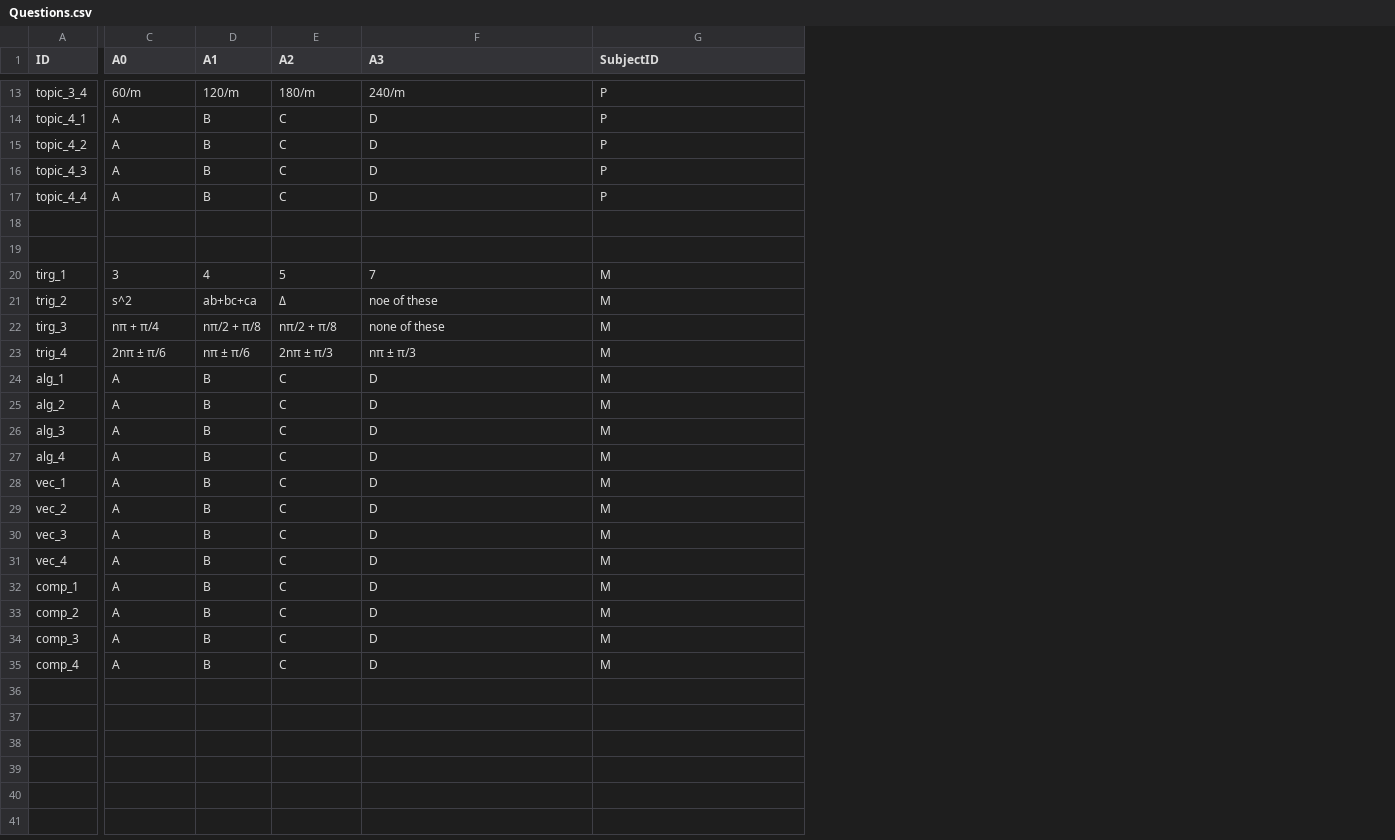
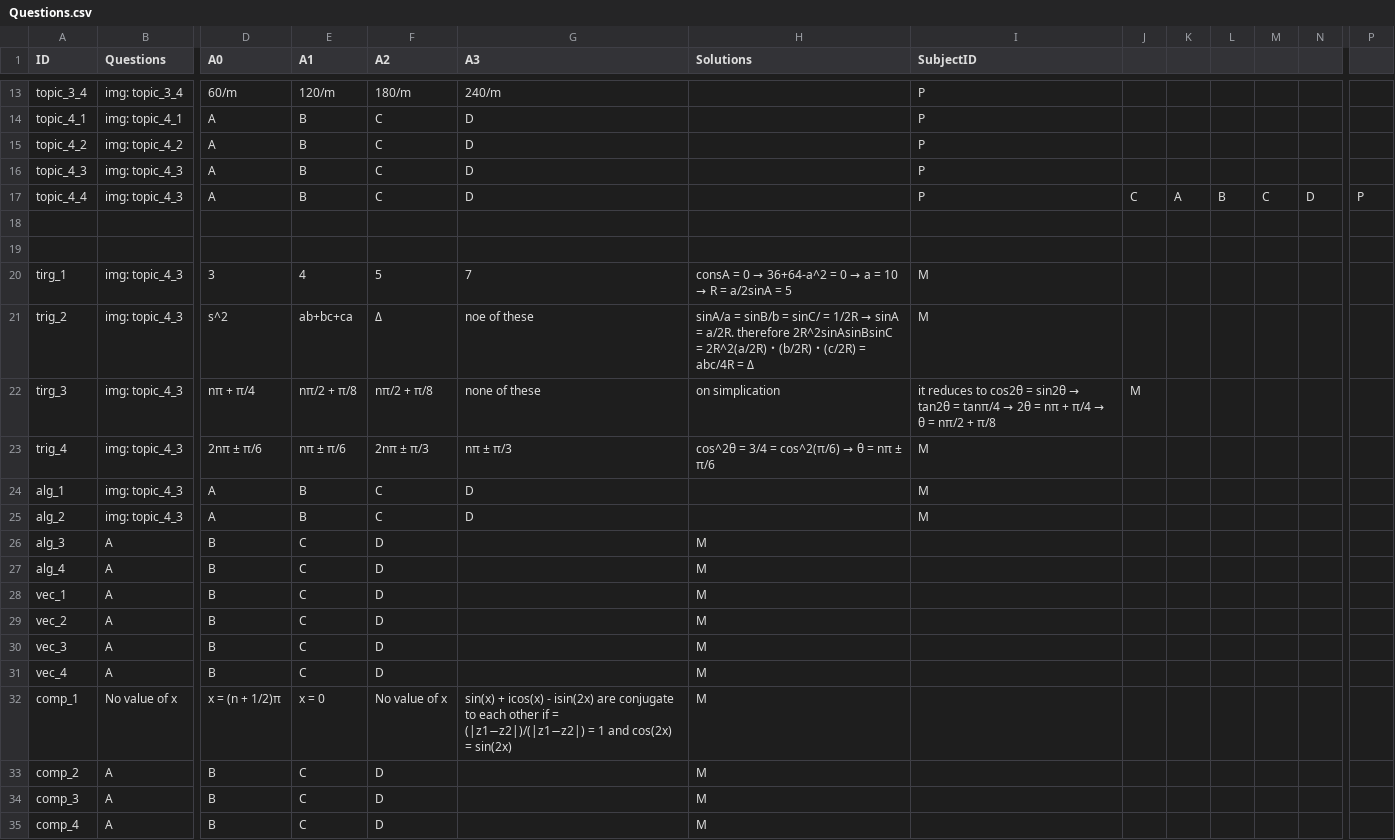
Before and after one commit to Aya-Y07/QuestionApp, a CSV file: app/src/main/assets/Questions.csv, drawn as a sheet; only a part is shown, gaps mark what is left out; addresses are those after the commit; the diff covers the shown part only; the diff names each change by its address in the sheet, - before the commit and + after, or states it on an @@ line.

```diff
--- a/app/src/main/assets/Questions.csv
+++ b/app/src/main/assets/Questions.csv
+column B (Questions), rows 13-35: img: topic_3_4 | img: topic_4_1 | img: topic_4_2 | img: topic_4_3 | img: topic_4_3 |  |  | img: topic_4_3 | img: topic_4_3 | img: topic_4_3 | img: topic_4_3 | img: topic_4_3 | img: topic_4_3 | A | A | A | A | A | A | No value of x | A | A | A
+column H (Solutions), rows 20-35: consA = 0 → 36+64-a^2 = 0 → a = 10 → R = a/2sinA = 5 | sinA/a = sinB/b = sinC/ = 1/2R → sinA = a/2R. therefore 2R^2sinAsinBsinC = 2R^2(a/2R)・(b/2R)・(c/2R) = abc/4R = Δ | on simplication | cos^2θ = 3/4 = cos^2(π/6) → θ = nπ ± π/6 |  |  | M | M | M | M | M | M | M | M | M | M
+column J, rows 17-22: C |  |  |  |  | M
+column K, row 17: A
+column L, row 17: B
+column M, row 17: C
+column N, row 17: D
+column P, row 17: P
@@ I22 (SubjectID): M → it reduces to cos2θ = sin2θ → tan2θ = tanπ/4 → 2θ = nπ + π/4 → θ = nπ/2 + π/8 @@
-D26:D31 (A0): A
+D26:D31 (A0): B
-E26:E31 (A1): B
+E26:E31 (A1): C
-F26:F31 (A2): C
+F26:F31 (A2): D
-G26:G31 (A3): D
+G26:G31 (A3): (empty)
-I26:I35 (SubjectID): M
+I26:I35 (SubjectID): (empty)
-D32 (A0): A
+D32 (A0): x = (n + 1/2)π
-E32 (A1): B
+E32 (A1): x = 0
-F32 (A2): C
+F32 (A2): No value of x
-G32 (A3): D
+G32 (A3): sin(x) + icos(x) - isin(2x) are conjugate to each other if = (|z1−z2|)/(|z1−z2|) = 1 and cos(2x) = sin(2x)
-D33:D35 (A0): A
+D33:D35 (A0): B
-E33:E35 (A1): B
+E33:E35 (A1): C
-F33:F35 (A2): C
+F33:F35 (A2): D
-G33:G35 (A3): D
+G33:G35 (A3): (empty)
```
Also changed, not shown: 1 added column and 3 edited cells elsewhere in this file, 19 other files.
